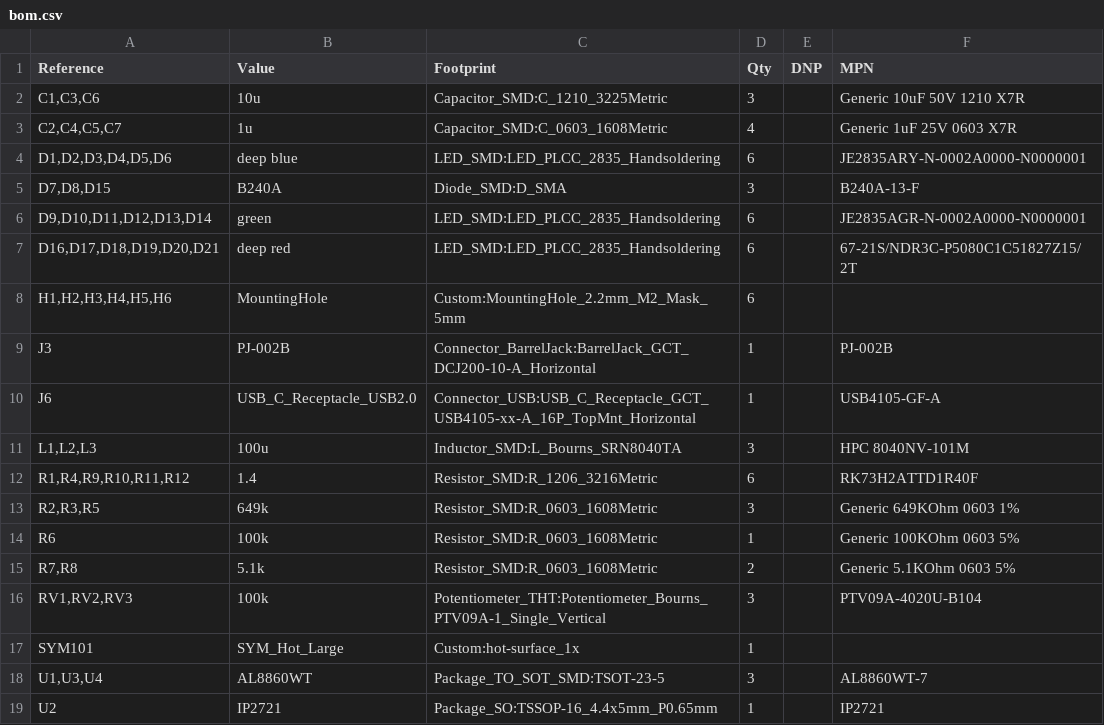
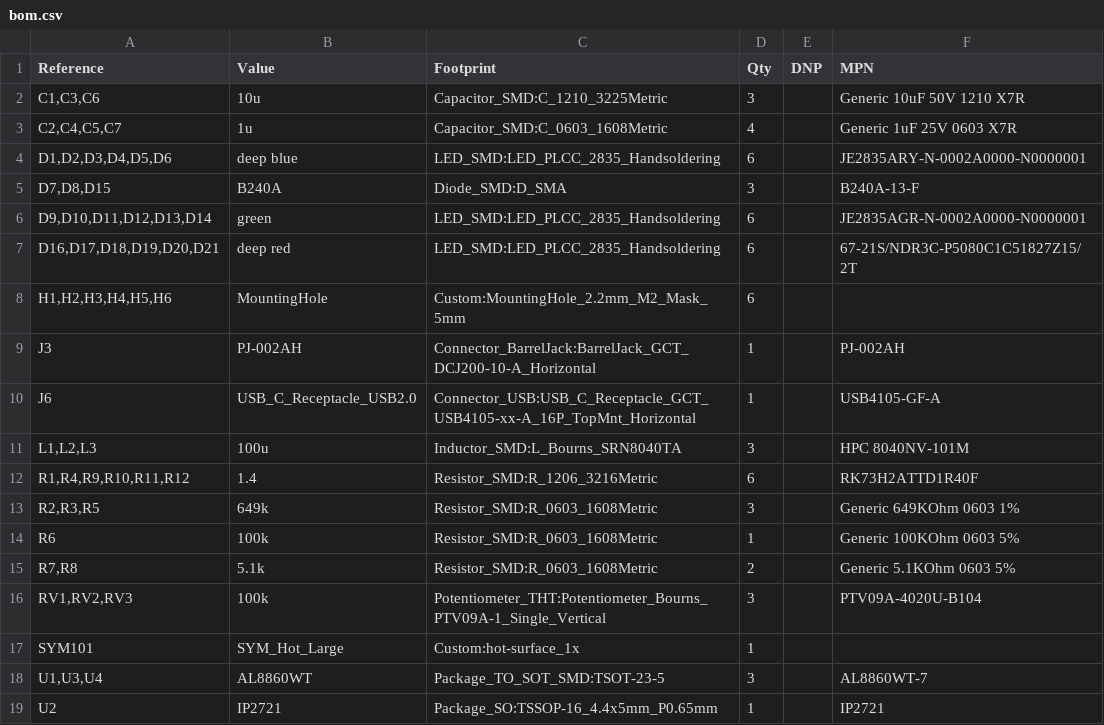
Before and after one commit to jackw01/scanlight, a CSV file: pcb/bom/bom.csv, drawn as a sheet.

```diff
--- a/pcb/bom/bom.csv
+++ b/pcb/bom/bom.csv
@@ -8,3 +8,3 @@ Reference,Value,Footprint,Qty,DNP,MPN
 "H1,H2,H3,H4,H5,H6",MountingHole,Custom:MountingHole_2.2mm_M2_Mask_5mm,6,,
-J3,PJ-002B,Connector_BarrelJack:BarrelJack_GCT_DCJ200-10-A_Horizontal,1,,PJ-002B
+J3,PJ-002AH,Connector_BarrelJack:BarrelJack_GCT_DCJ200-10-A_Horizontal,1,,PJ-002AH
 J6,USB_C_Receptacle_USB2.0,Connector_USB:USB_C_Receptacle_GCT_USB4105-xx-A_16P_TopMnt_Horizontal,1,,USB4105-GF-A
```
Also changed, not shown: 4 other files.
